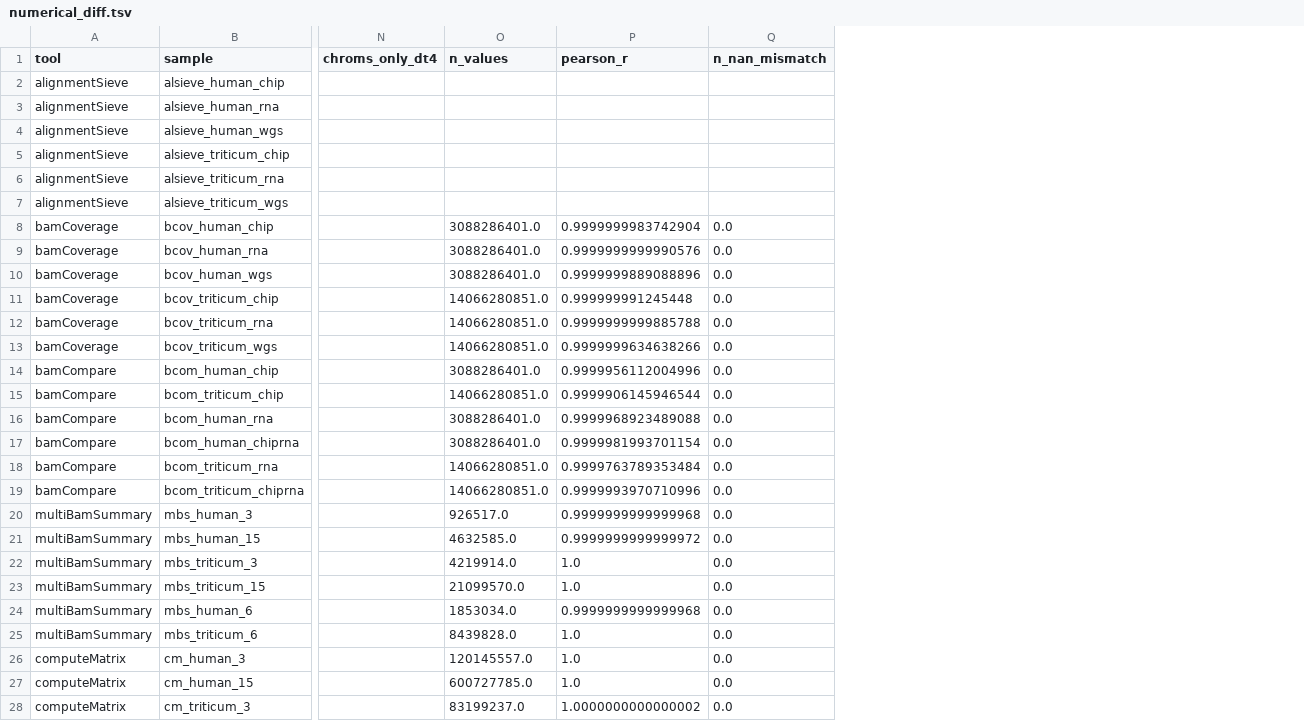
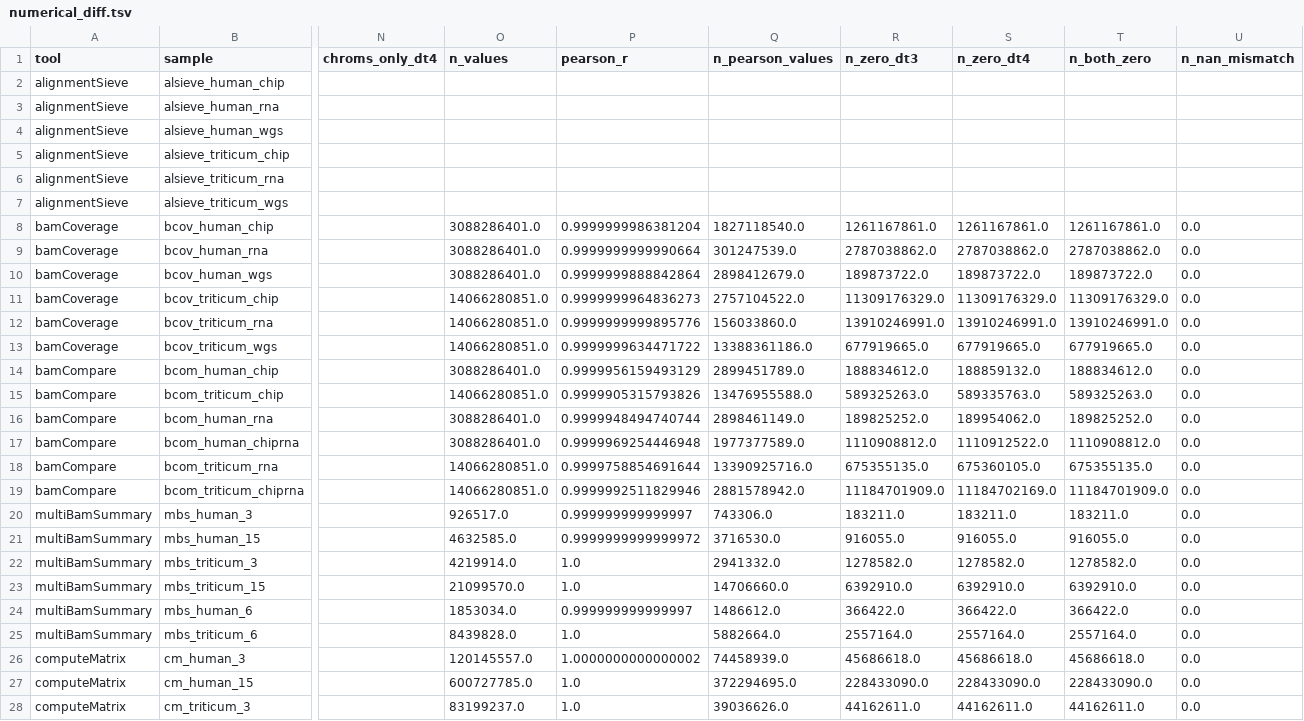
Before and after one commit to deeptools/deeptools4_benchmark, a TSV file: benchmark/results/numerical_diff.tsv, drawn as a sheet; only a part is shown, gaps mark what is left out; the diff covers the shown part only; the diff names each change by its address in the sheet, - before the commit and + after, or states it on an @@ line.

```diff
--- a/benchmark/results/numerical_diff.tsv
+++ b/benchmark/results/numerical_diff.tsv
+column Q (n_pearson_values), rows 8-28: 1827118540.0 | 301247539.0 | 2898412679.0 | 2757104522.0 | 156033860.0 | 13388361186.0 | 2899451789.0 | 13476955588.0 | 2898461149.0 | 1977377589.0 | 13390925716.0 | 2881578942.0 | 743306.0 | 3716530.0 | 2941332.0 | 14706660.0 | 1486612.0 | 5882664.0 | 74458939.0 | 372294695.0 | 39036626.0
+column R (n_zero_dt3), rows 8-28: 1261167861.0 | 2787038862.0 | 189873722.0 | 11309176329.0 | 13910246991.0 | 677919665.0 | 188834612.0 | 589325263.0 | 189825252.0 | 1110908812.0 | 675355135.0 | 11184701909.0 | 183211.0 | 916055.0 | 1278582.0 | 6392910.0 | 366422.0 | 2557164.0 | 45686618.0 | 228433090.0 | 44162611.0
+column S (n_zero_dt4), rows 8-28: 1261167861.0 | 2787038862.0 | 189873722.0 | 11309176329.0 | 13910246991.0 | 677919665.0 | 188859132.0 | 589335763.0 | 189954062.0 | 1110912522.0 | 675360105.0 | 11184702169.0 | 183211.0 | 916055.0 | 1278582.0 | 6392910.0 | 366422.0 | 2557164.0 | 45686618.0 | 228433090.0 | 44162611.0
+column T (n_both_zero), rows 8-28: 1261167861.0 | 2787038862.0 | 189873722.0 | 11309176329.0 | 13910246991.0 | 677919665.0 | 188834612.0 | 589325263.0 | 189825252.0 | 1110908812.0 | 675355135.0 | 11184701909.0 | 183211.0 | 916055.0 | 1278582.0 | 6392910.0 | 366422.0 | 2557164.0 | 45686618.0 | 228433090.0 | 44162611.0
-P8 (pearson_r): 0.9999999983742904
+P8 (pearson_r): 0.9999999986381204
-P9 (pearson_r): 0.9999999999990576
+P9 (pearson_r): 0.9999999999990664
-P10 (pearson_r): 0.9999999889088896
+P10 (pearson_r): 0.9999999888842864
-P11 (pearson_r): 0.999999991245448
+P11 (pearson_r): 0.9999999964836273
-P12 (pearson_r): 0.9999999999885788
+P12 (pearson_r): 0.9999999999895776
-P13 (pearson_r): 0.9999999634638266
+P13 (pearson_r): 0.9999999634471722
-P14 (pearson_r): 0.9999956112004996
+P14 (pearson_r): 0.9999956159493129
-P15 (pearson_r): 0.9999906145946544
+P15 (pearson_r): 0.9999905315793826
-P16 (pearson_r): 0.9999968923489088
+P16 (pearson_r): 0.9999948494740744
-P17 (pearson_r): 0.9999981993701154
+P17 (pearson_r): 0.9999969254446948
-P18 (pearson_r): 0.9999763789353484
+P18 (pearson_r): 0.9999758854691644
-P19 (pearson_r): 0.9999993970710996
+P19 (pearson_r): 0.9999992511829946
-P20 (pearson_r): 0.9999999999999968
+P20 (pearson_r): 0.999999999999997
-P24 (pearson_r): 0.9999999999999968
+P24 (pearson_r): 0.999999999999997
-P26 (pearson_r): 1.0
+P26 (pearson_r): 1.0000000000000002
-P28 (pearson_r): 1.0000000000000002
+P28 (pearson_r): 1.0
```
Also changed, not shown: 3 edited cells elsewhere in this file, 1 other file.
